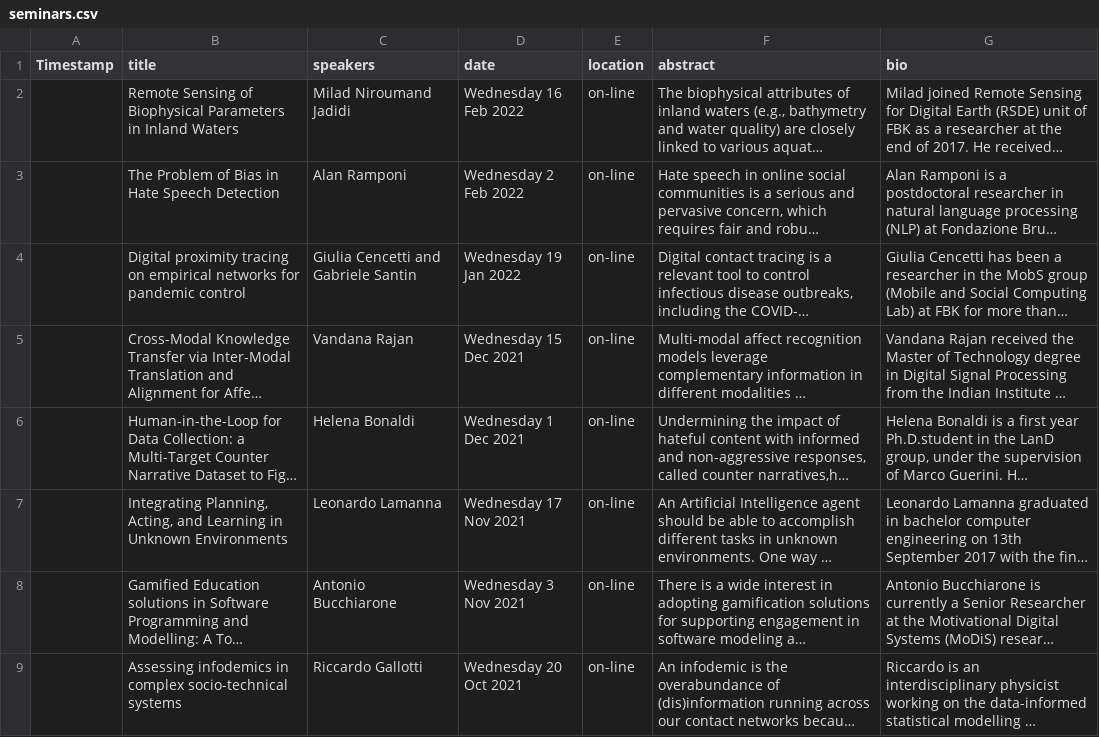
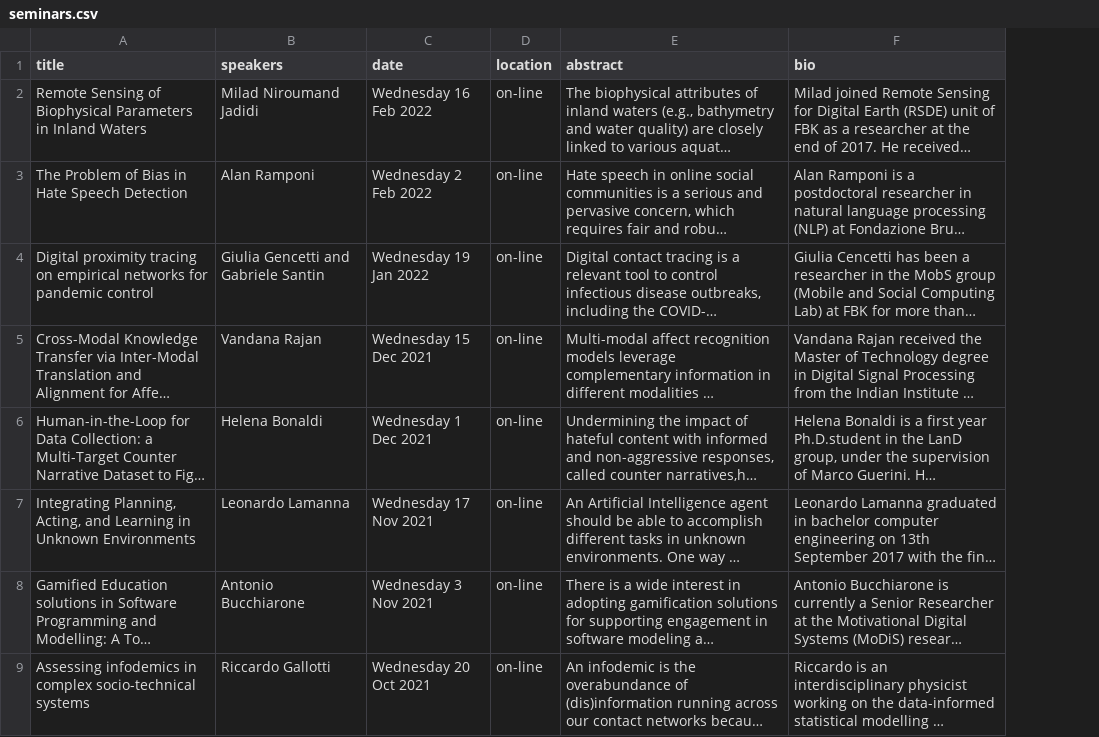
Before and after one commit to fbk-digis/web, a CSV file: docs/_data/seminars.csv, drawn as a sheet; only a part is shown; long unchanged cells end in …; removed rows and columns are numbered as before the commit, all else as after; the diff covers the shown part only; the diff names each change by its address in the sheet, - before the commit and + after, or states it on an @@ line.

```diff
--- a/docs/_data/seminars.csv
+++ b/docs/_data/seminars.csv
-column A (Timestamp), empty
-B4 (speakers): Giulia Cencetti and Gabriele Santin
+B4 (speakers): Giulia Gencetti and Gabriele Santin
```
Also changed, not shown: 1 added row elsewhere in this file, 1 other file.
